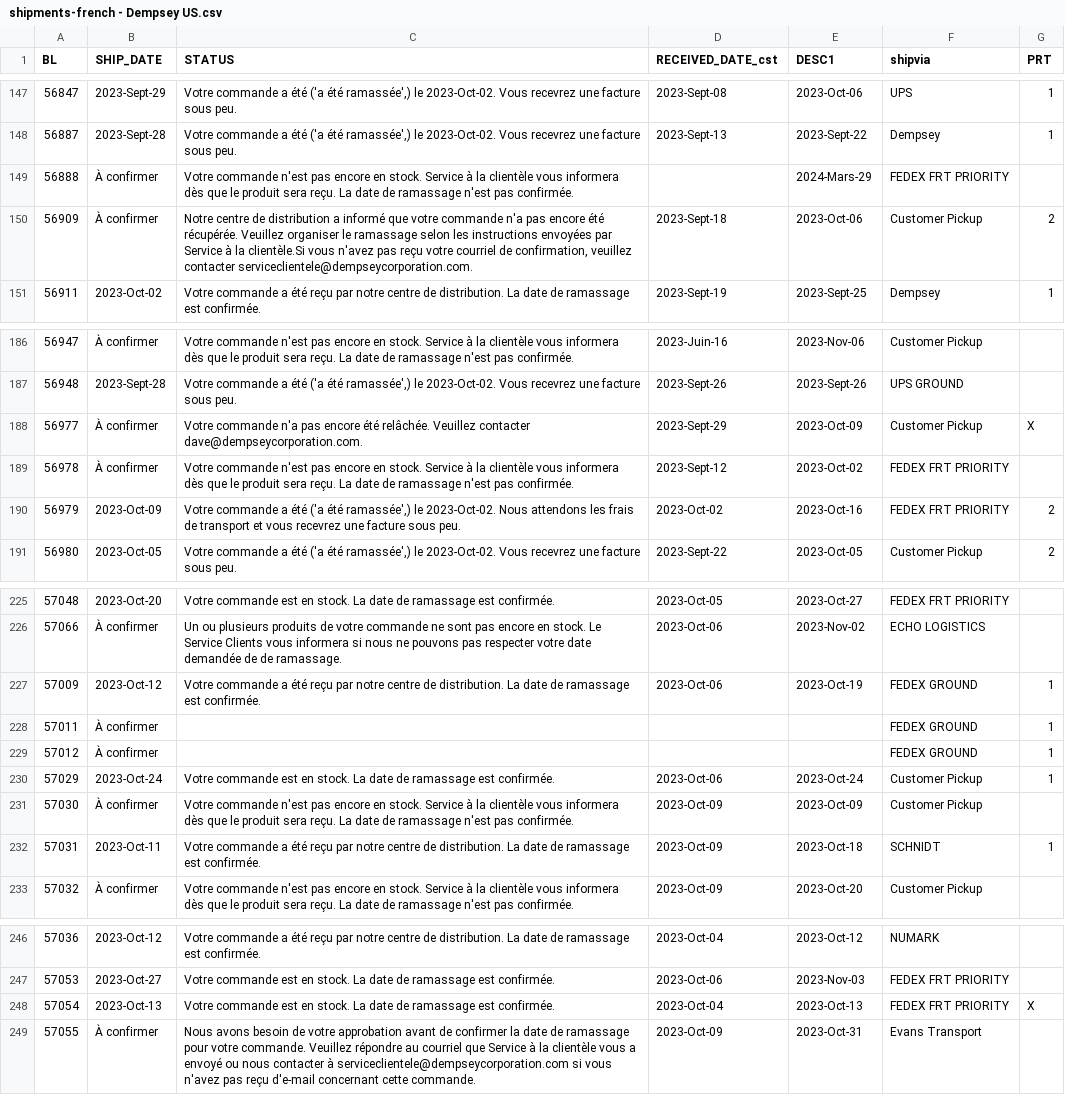
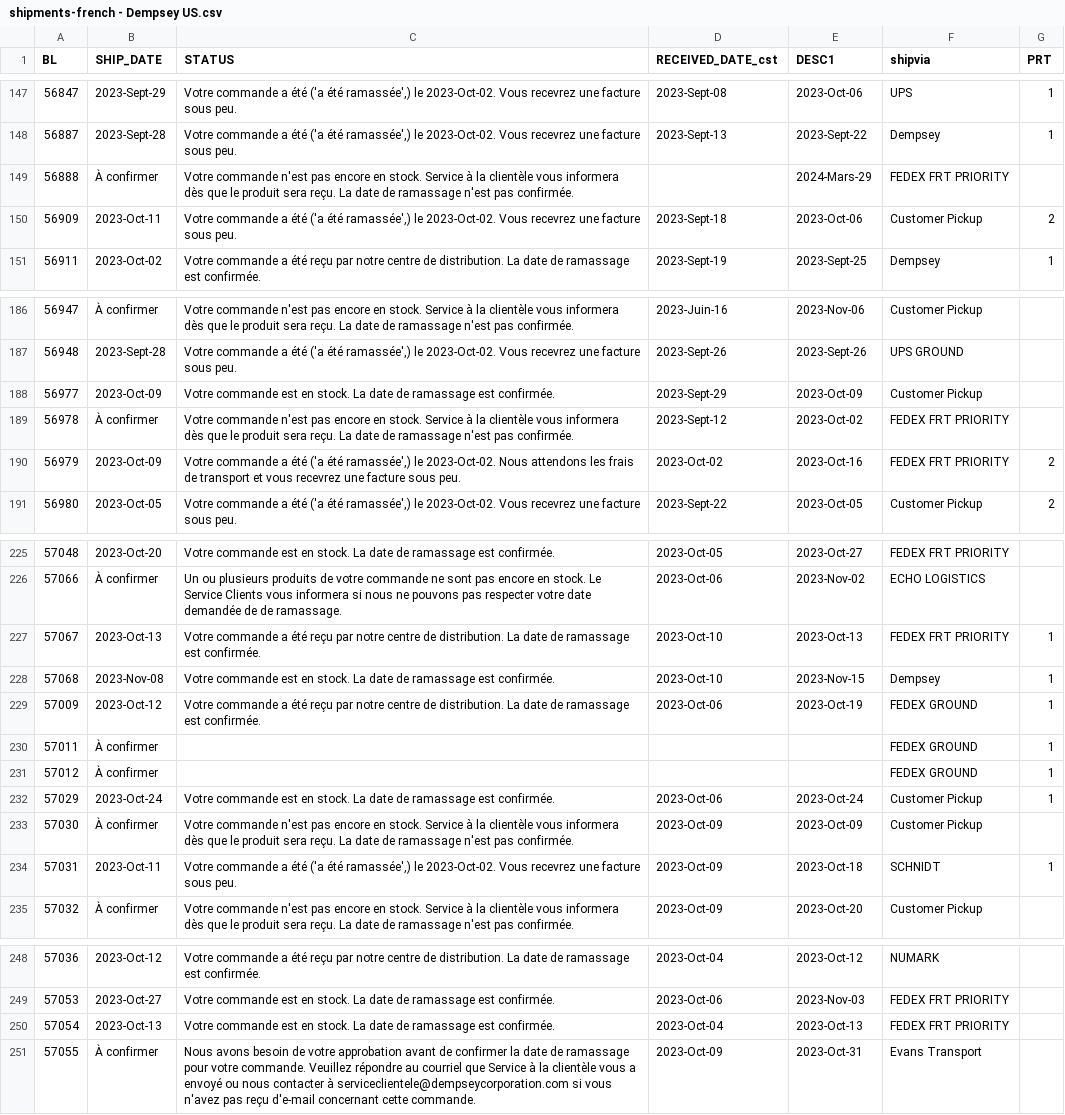
Before and after one commit to dempseysystems/dempseysystems.github.io, a CSV file: shipments-french - Dempsey US.csv, drawn as a sheet; only a part is shown, gaps mark what is left out; the diff covers the shown part only.

```diff
--- a/shipments-french - Dempsey US.csv
+++ b/shipments-french - Dempsey US.csv
@@ -149,3 +149,3 @@ BL,SHIP_DATE,STATUS,RECEIVED_DATE_cst,DESC1,shipvia,PRT
 56888,À confirmer,Votre commande n'est pas encore en stock. Service à la clientèle vous informera dès que le produit sera reçu. La date de ramassage n'est pas confirmée.,,2024-Mars-29,FEDEX FRT PRIORITY,
-56909,À confirmer,"Notre centre de distribution a informé que votre commande n'a pas encore été récupérée. Veuillez organiser le ramassage selon les instructions envoyées par Service à la clientèle.Si vous n'avez pas reçu votre courriel de confirmation, veuillez contacter serviceclientele@dempseycorporation.com.",2023-Sept-18,2023-Oct-06,Customer Pickup,2
+56909,2023-Oct-11,"Votre commande a été ('a été ramassée',) le 2023-Oct-02. Vous recevrez une facture sous peu.",2023-Sept-18,2023-Oct-06,Customer Pickup,2
 56911,2023-Oct-02,Votre commande a été reçu par notre centre de distribution. La date de ramassage est confirmée.,2023-Sept-19,2023-Sept-25,Dempsey,1
@@ -187,3 +187,3 @@ BL,SHIP_DATE,STATUS,RECEIVED_DATE_cst,DESC1,shipvia,PRT
 56948,2023-Sept-28,"Votre commande a été ('a été ramassée',) le 2023-Oct-02. Vous recevrez une facture sous peu.",2023-Sept-26,2023-Sept-26,UPS GROUND,
-56977,À confirmer,Votre commande n'a pas encore été relâchée. Veuillez contacter dave@dempseycorporation.com.,2023-Sept-29,2023-Oct-09,Customer Pickup,X
+56977,2023-Oct-09,Votre commande est en stock. La date de ramassage est confirmée.,2023-Sept-29,2023-Oct-09,Customer Pickup,
 56978,À confirmer,Votre commande n'est pas encore en stock. Service à la clientèle vous informera dès que le produit sera reçu. La date de ramassage n'est pas confirmée.,2023-Sept-12,2023-Oct-02,FEDEX FRT PRIORITY,
@@ -226,2 +226,4 @@ BL,SHIP_DATE,STATUS,RECEIVED_DATE_cst,DESC1,shipvia,PRT
 57066,À confirmer,Un ou plusieurs produits de votre commande ne sont pas encore en stock. Le Service Clients vous informera si nous ne pouvons pas respecter votre date demandée de de ramassage.,2023-Oct-06,2023-Nov-02,ECHO LOGISTICS,
+57067,2023-Oct-13,Votre commande a été reçu par notre centre de distribution. La date de ramassage est confirmée.,2023-Oct-10,2023-Oct-13,FEDEX FRT PRIORITY,1
+57068,2023-Nov-08,Votre commande est en stock. La date de ramassage est confirmée.,2023-Oct-10,2023-Nov-15,Dempsey,1
 57009,2023-Oct-12,Votre commande a été reçu par notre centre de distribution. La date de ramassage est confirmée.,2023-Oct-06,2023-Oct-19,FEDEX GROUND,1
@@ -231,3 +233,3 @@ BL,SHIP_DATE,STATUS,RECEIVED_DATE_cst,DESC1,shipvia,PRT
 57030,À confirmer,Votre commande n'est pas encore en stock. Service à la clientèle vous informera dès que le produit sera reçu. La date de ramassage n'est pas confirmée.,2023-Oct-09,2023-Oct-09,Customer Pickup,
-57031,2023-Oct-11,Votre commande a été reçu par notre centre de distribution. La date de ramassage est confirmée.,2023-Oct-09,2023-Oct-18,SCHNIDT,1
+57031,2023-Oct-11,"Votre commande a été ('a été ramassée',) le 2023-Oct-02. Vous recevrez une facture sous peu.",2023-Oct-09,2023-Oct-18,SCHNIDT,1
 57032,À confirmer,Votre commande n'est pas encore en stock. Service à la clientèle vous informera dès que le produit sera reçu. La date de ramassage n'est pas confirmée.,2023-Oct-09,2023-Oct-20,Customer Pickup,
@@ -247,3 +249,3 @@ BL,SHIP_DATE,STATUS,RECEIVED_DATE_cst,DESC1,shipvia,PRT
 57053,2023-Oct-27,Votre commande est en stock. La date de ramassage est confirmée.,2023-Oct-06,2023-Nov-03,FEDEX FRT PRIORITY,
-57054,2023-Oct-13,Votre commande est en stock. La date de ramassage est confirmée.,2023-Oct-04,2023-Oct-13,FEDEX FRT PRIORITY,X
+57054,2023-Oct-13,Votre commande est en stock. La date de ramassage est confirmée.,2023-Oct-04,2023-Oct-13,FEDEX FRT PRIORITY,
 57055,À confirmer,Nous avons besoin de votre approbation avant de confirmer la date de ramassage pour votre commande. Veuillez répondre au courriel que Service à la clientèle vous a envoyé ou nous contacter à serviceclientele@dempseycorporation.com si vous n'avez pas reçu d'e-mail concernant cette commande.,2023-Oct-09,2023-Oct-31,Evans Transport,
```
Also changed, not shown: 1 edited cell elsewhere in this file, shipments - Dempsey US.csv, 27 other files.
